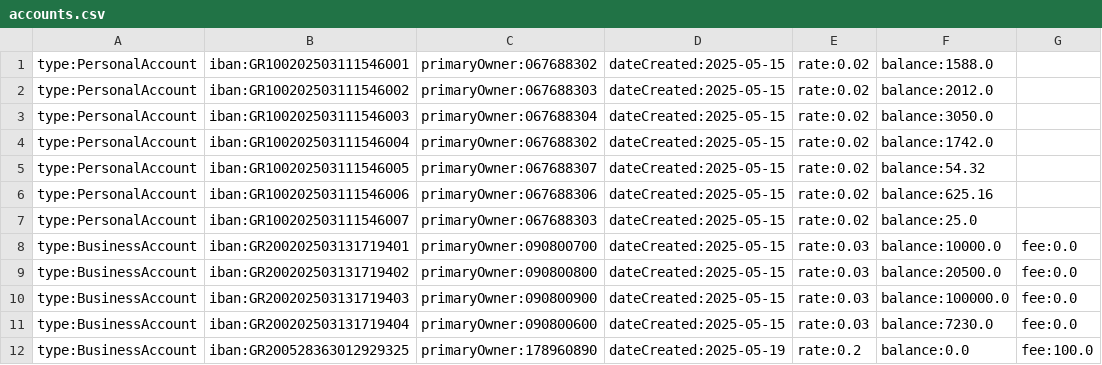
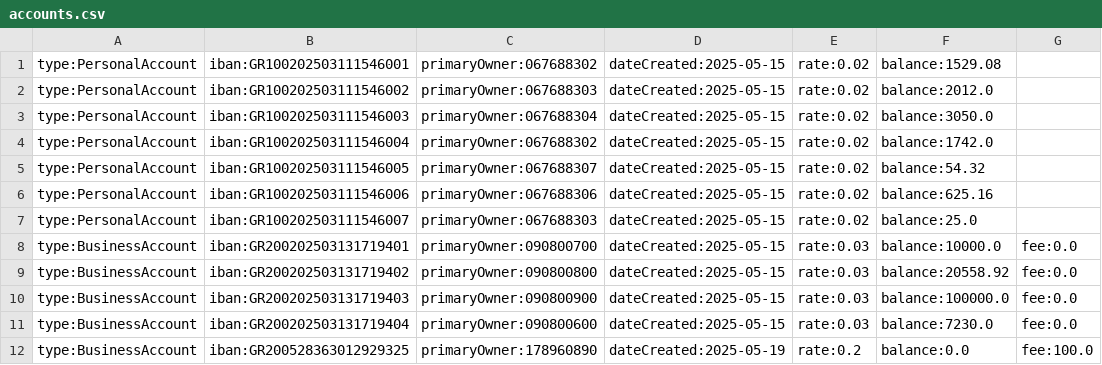
Before and after one commit to JackHat1/E-banking-OOP, a CSV file: data/accounts/accounts.csv, drawn as a sheet.

```diff
--- a/data/accounts/accounts.csv
+++ b/data/accounts/accounts.csv
@@ -1,2 +1,2 @@
-type:PersonalAccount,iban:GR100202503111546001,primaryOwner:067688302,dateCreated:2025-05-15,rate:0.02,balance:1588.0
+type:PersonalAccount,iban:GR100202503111546001,primaryOwner:067688302,dateCreated:2025-05-15,rate:0.02,balance:1529.08
 type:PersonalAccount,iban:GR100202503111546002,primaryOwner:067688303,dateCreated:2025-05-15,rate:0.02,balance:2012.0
@@ -8,3 +8,3 @@ type:PersonalAccount,iban:GR100202503111546007,primaryOwner:067688303,dateCreate
 type:BusinessAccount,iban:GR200202503131719401,primaryOwner:090800700,dateCreated:2025-05-15,rate:0.03,balance:10000.0,fee:0.0
-type:BusinessAccount,iban:GR200202503131719402,primaryOwner:090800800,dateCreated:2025-05-15,rate:0.03,balance:20500.0,fee:0.0
+type:BusinessAccount,iban:GR200202503131719402,primaryOwner:090800800,dateCreated:2025-05-15,rate:0.03,balance:20558.92,fee:0.0
 type:BusinessAccount,iban:GR200202503131719403,primaryOwner:090800900,dateCreated:2025-05-15,rate:0.03,balance:100000.0,fee:0.0
```
Also changed, not shown: 13 other files.
